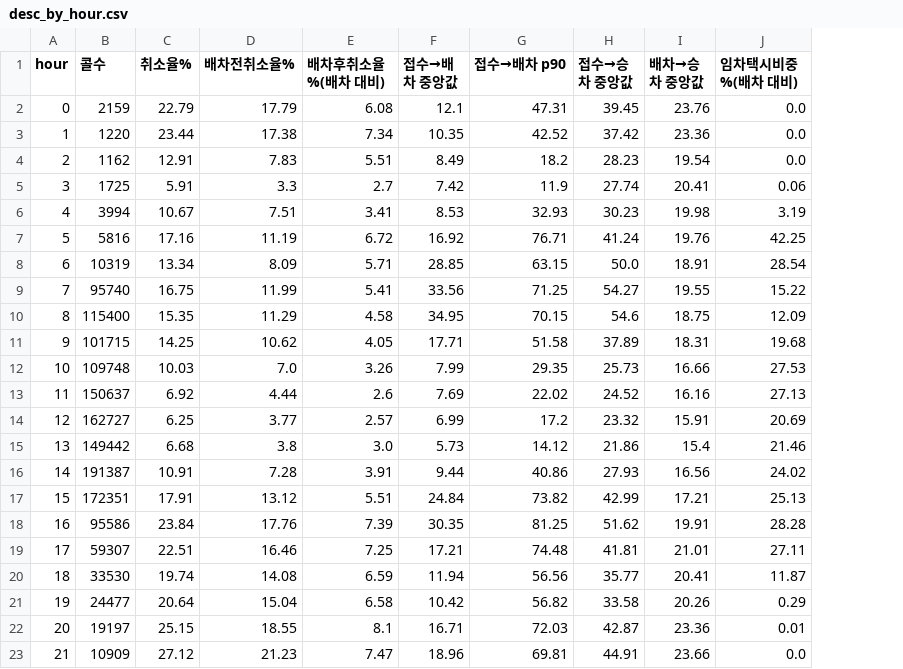
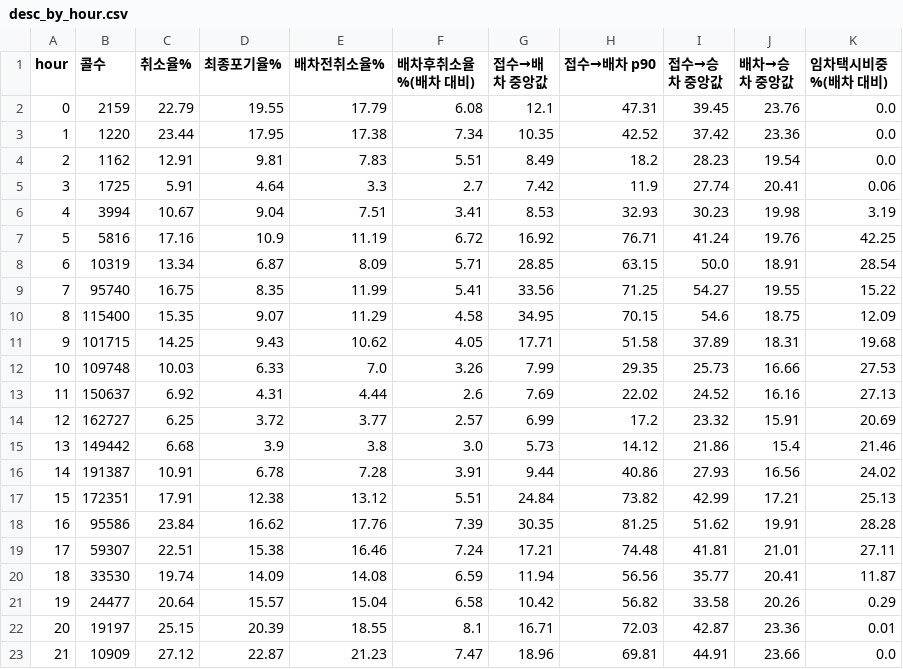
Before and after one commit to kimtakong/2026_forest, a CSV file: outputs/tables/desc_by_hour.csv, drawn as a sheet; only a part is shown; addresses are those after the commit; the diff names each change by its address in the sheet, - before the commit and + after, or states it on an @@ line.

```diff
--- a/outputs/tables/desc_by_hour.csv
+++ b/outputs/tables/desc_by_hour.csv
+column D (최종포기율%), rows 2-23: 19.55 | 17.95 | 9.81 | 4.64 | 9.04 | 10.9 | 6.87 | 8.35 | 9.07 | 9.43 | 6.33 | 4.31 | 3.72 | 3.9 | 6.78 | 12.38 | 16.62 | 15.38 | 14.09 | 15.57 | 20.39 | 22.87
-F19 (배차후취소율%(배차 대비)): 7.25
+F19 (배차후취소율%(배차 대비)): 7.24
```
Also changed, not shown: outputs/tables/desc_by_gu.csv, outputs/tables/desc_by_month.csv, 19 other files.
